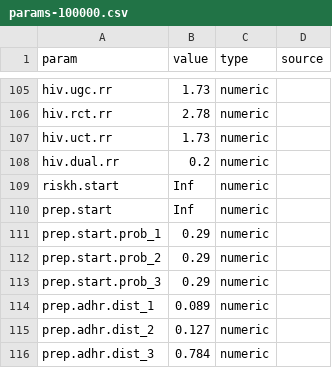
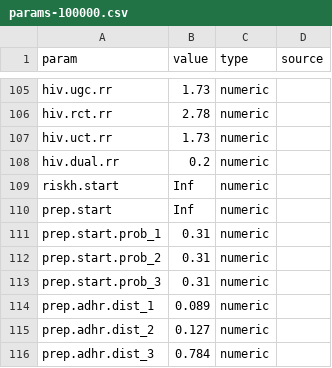
Before and after one commit to EpiModel/EpiModelHIV-Template, a CSV file: data/input/params-100000.csv, drawn as a sheet; only a part is shown, gaps mark what is left out.

Commit message:
update params

```diff
--- a/data/input/params-100000.csv
+++ b/data/input/params-100000.csv
@@ -110,5 +110,5 @@ riskh.start,Inf,numeric
 prep.start,Inf,numeric
-prep.start.prob_1,0.29,numeric
-prep.start.prob_2,0.29,numeric
-prep.start.prob_3,0.29,numeric
+prep.start.prob_1,0.31,numeric
+prep.start.prob_2,0.31,numeric
+prep.start.prob_3,0.31,numeric
 prep.adhr.dist_1,0.089,numeric
```
Also changed, not shown: 1 other file.
